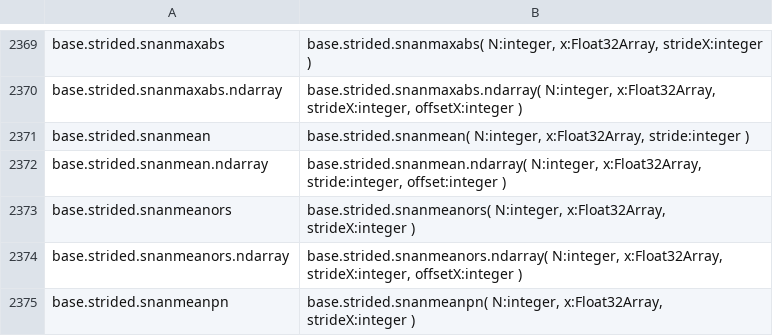
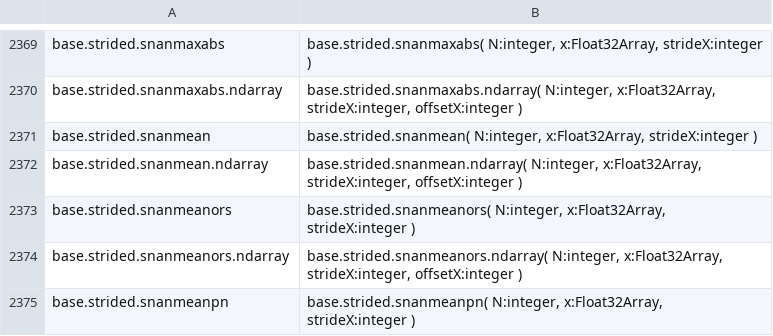
Before and after one commit to stdlib-js/repl-typed-signature, a CSV file: data/data.csv, drawn as a sheet; only a part is shown, gaps mark what is left out.

```diff
--- a/data/data.csv
+++ b/data/data.csv
@@ -2370,4 +2370,4 @@ base.strided.snanmaxabs,"base.strided.snanmaxabs( N:integer, x:Float32Array, str
 base.strided.snanmaxabs.ndarray,"base.strided.snanmaxabs.ndarray( N:integer, x:Float32Array, strideX:integer, offsetX:integer )"
-base.strided.snanmean,"base.strided.snanmean( N:integer, x:Float32Array, stride:integer )"
-base.strided.snanmean.ndarray,"base.strided.snanmean.ndarray( N:integer, x:Float32Array, stride:integer, offset:integer )"
+base.strided.snanmean,"base.strided.snanmean( N:integer, x:Float32Array, strideX:integer )"
+base.strided.snanmean.ndarray,"base.strided.snanmean.ndarray( N:integer, x:Float32Array, strideX:integer, offsetX:integer )"
 base.strided.snanmeanors,"base.strided.snanmeanors( N:integer, x:Float32Array, strideX:integer )"
```
Also changed, not shown: 6 other files.
